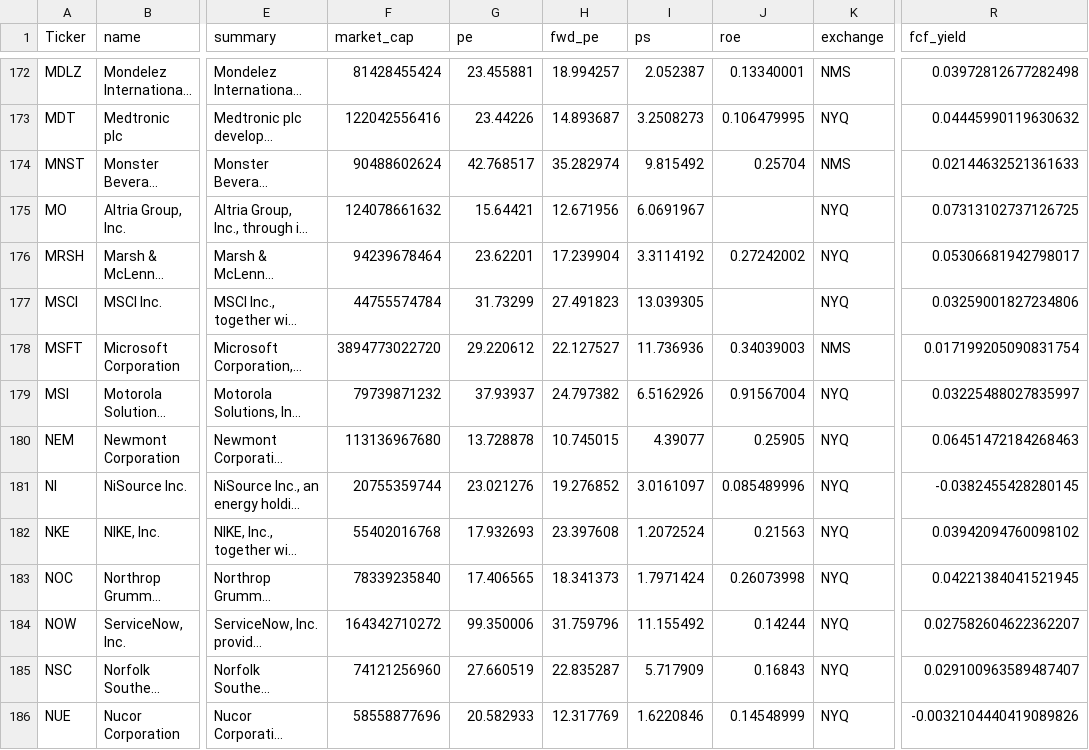
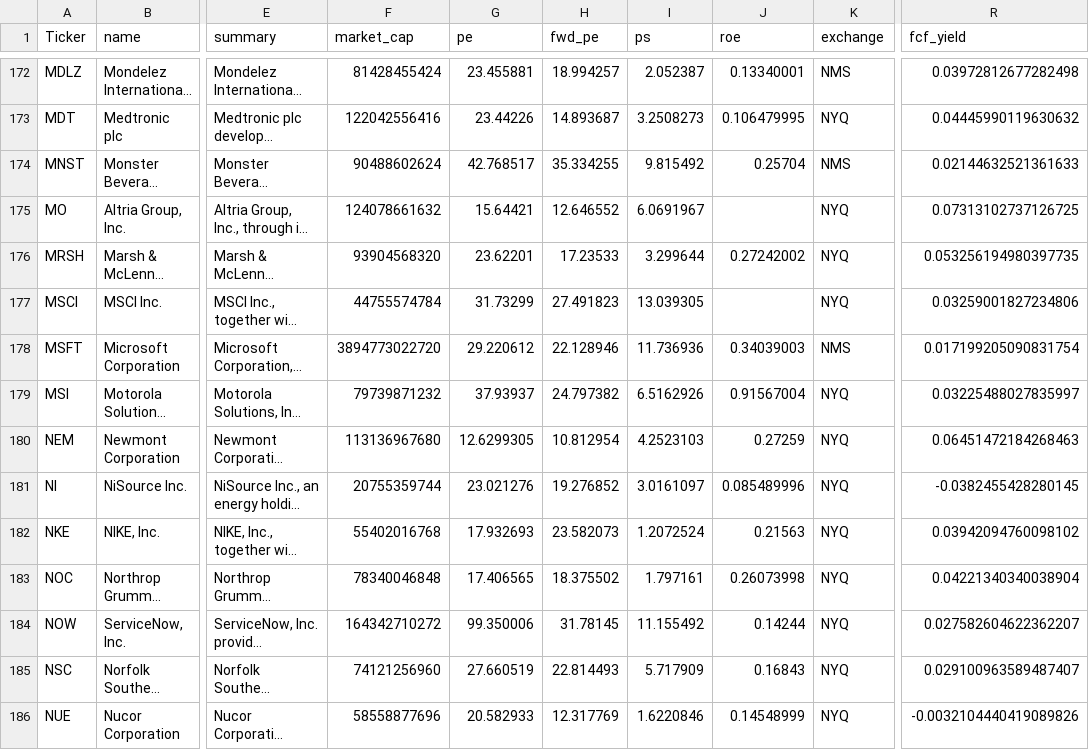
Before and after one commit to nikthetrip/Patterns-Screener, a CSV file: data/fundamentals_stocks.csv, drawn as a sheet; only a part is shown, gaps mark what is left out; long unchanged cells end in …; the diff covers the shown part only; the diff names each change by its address in the sheet, - before the commit and + after, or states it on an @@ line.

```diff
--- a/data/fundamentals_stocks.csv
+++ b/data/fundamentals_stocks.csv
-H174 (fwd_pe): 35.282974
+H174 (fwd_pe): 35.334255
-H175 (fwd_pe): 12.671956
+H175 (fwd_pe): 12.646552
-F176 (market_cap): 94239678464
+F176 (market_cap): 93904568320
-H176 (fwd_pe): 17.239904
+H176 (fwd_pe): 17.23533
-I176 (ps): 3.3114192
+I176 (ps): 3.299644
-R176 (fcf_yield): 0.05306681942798017
+R176 (fcf_yield): 0.053256194980397735
-H178 (fwd_pe): 22.127527
+H178 (fwd_pe): 22.128946
-G180 (pe): 13.728878
+G180 (pe): 12.6299305
-H180 (fwd_pe): 10.745015
+H180 (fwd_pe): 10.812954
-I180 (ps): 4.39077
+I180 (ps): 4.2523103
-J180 (roe): 0.25905
+J180 (roe): 0.27259
-H182 (fwd_pe): 23.397608
+H182 (fwd_pe): 23.582073
-F183 (market_cap): 78339235840
+F183 (market_cap): 78340046848
-H183 (fwd_pe): 18.341373
+H183 (fwd_pe): 18.375502
-I183 (ps): 1.7971424
+I183 (ps): 1.797161
-R183 (fcf_yield): 0.04221384041521945
+R183 (fcf_yield): 0.04221340340038904
-H184 (fwd_pe): 31.759796
+H184 (fwd_pe): 31.78145
-H185 (fwd_pe): 22.835287
+H185 (fwd_pe): 22.814493
```
Also changed, not shown: 118 edited cells elsewhere in this file, data/etf_sector.csv, data/stocks_4H.csv, 3 other files.
